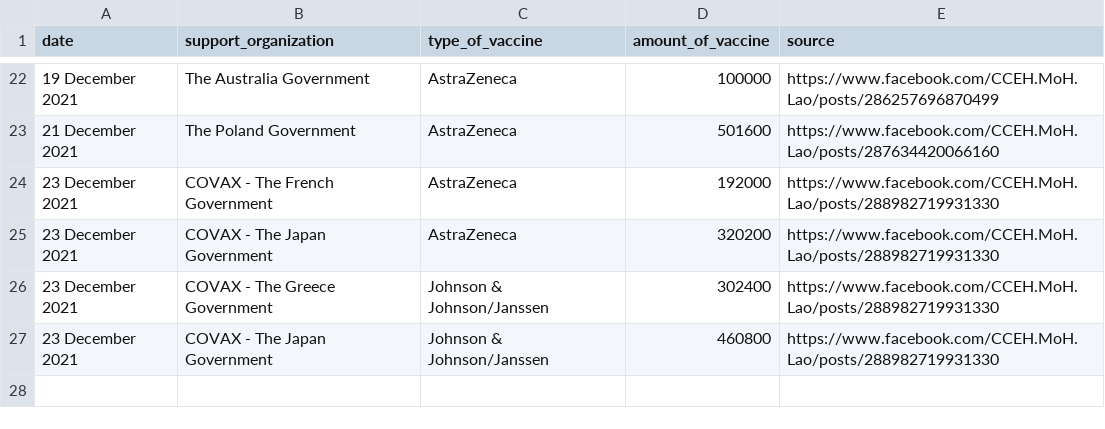
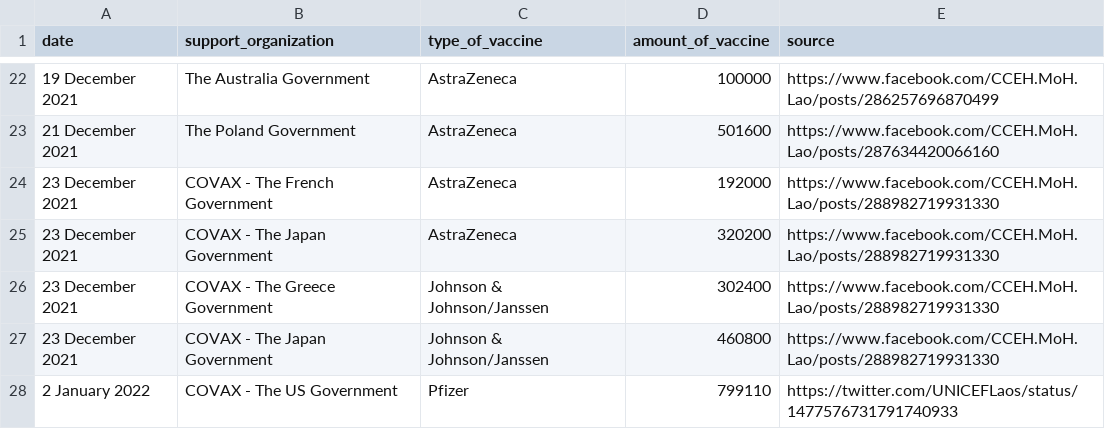
Before and after one commit to douangtavanh/covid-19-data-laos, a CSV file: data/vaccine_donation_to_Laos.csv, drawn as a sheet; only a part is shown, gaps mark what is left out.

Commit message:
update data

```diff
--- a/data/vaccine_donation_to_Laos.csv
+++ b/data/vaccine_donation_to_Laos.csv
@@ -27 +27,2 @@ date,support_organization,type_of_vaccine,amount_of_vaccine,source
 23 December 2021,COVAX - The Japan Government,Johnson & Johnson/Janssen,460800,https://www.facebook.com/CCEH.MoH.Lao/posts/288982719931330
+2 January 2022,COVAX - The US Government,Pfizer,799110,https://twitter.com/UNICEFLaos/status/1477576731791740933
```
Also changed, not shown: data/vaccine_donation_to_Laos_timeline.csv, 3 other files.
